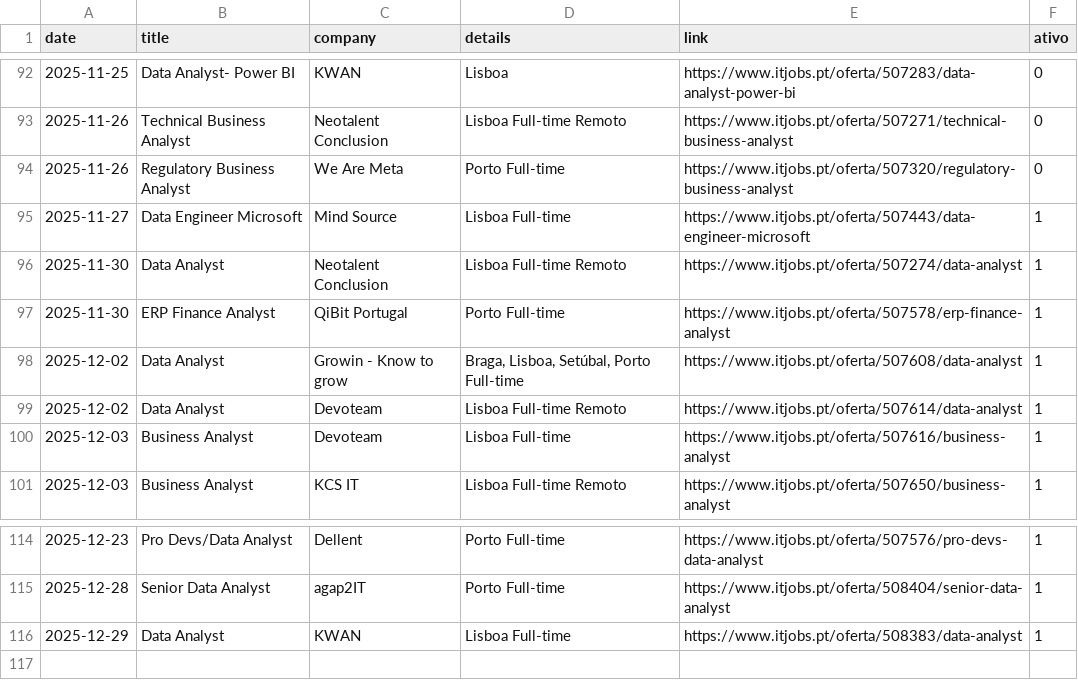
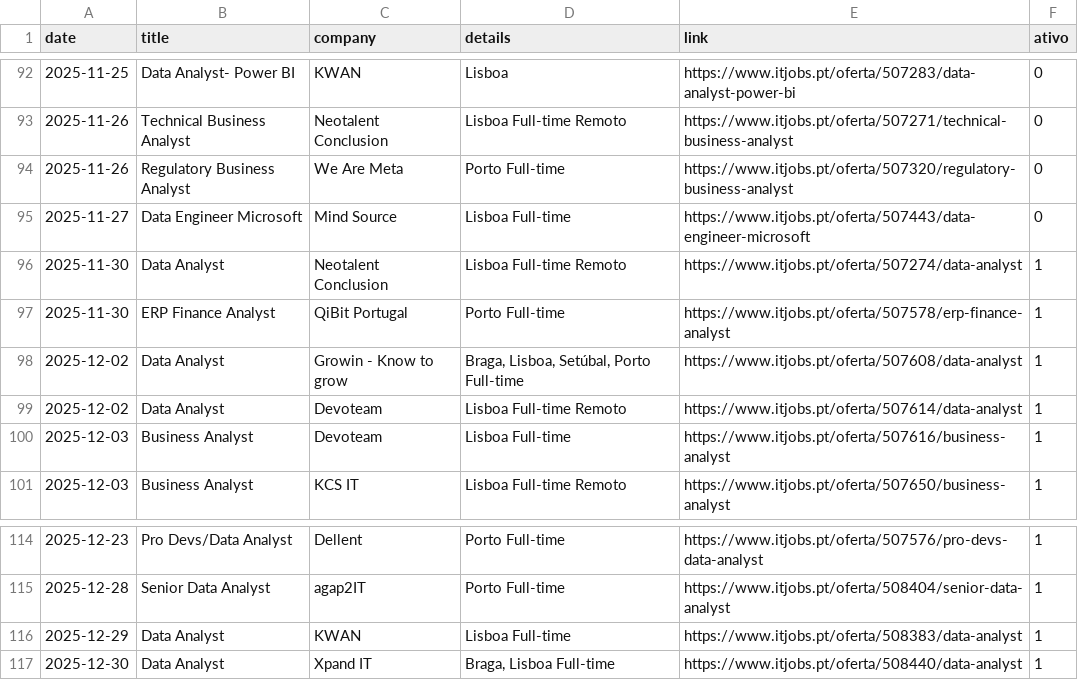
Before and after one commit to E-man85/itjobs-data-automation, a CSV file: itjobs_data_analyst.csv, drawn as a sheet; only a part is shown, gaps mark what is left out.

```diff
--- a/itjobs_data_analyst.csv
+++ b/itjobs_data_analyst.csv
@@ -94,3 +94,3 @@
 2025-11-26,Regulatory Business Analyst,We Are Meta,Porto Full-time,https://www.itjobs.pt/oferta/507320/regulatory-business-analyst,0
-2025-11-27,Data Engineer Microsoft,Mind Source,Lisboa Full-time,https://www.itjobs.pt/oferta/507443/data-engineer-microsoft,1
+2025-11-27,Data Engineer Microsoft,Mind Source,Lisboa Full-time,https://www.itjobs.pt/oferta/507443/data-engineer-microsoft,0
 2025-11-30,Data Analyst,Neotalent Conclusion,Lisboa Full-time Remoto,https://www.itjobs.pt/oferta/507274/data-analyst,1
@@ -116 +116,2 @@
 2025-12-29,Data Analyst,KWAN,Lisboa Full-time,https://www.itjobs.pt/oferta/508383/data-analyst,1
+2025-12-30,Data Analyst,Xpand IT,"Braga, Lisboa Full-time",https://www.itjobs.pt/oferta/508440/data-analyst,1
```
